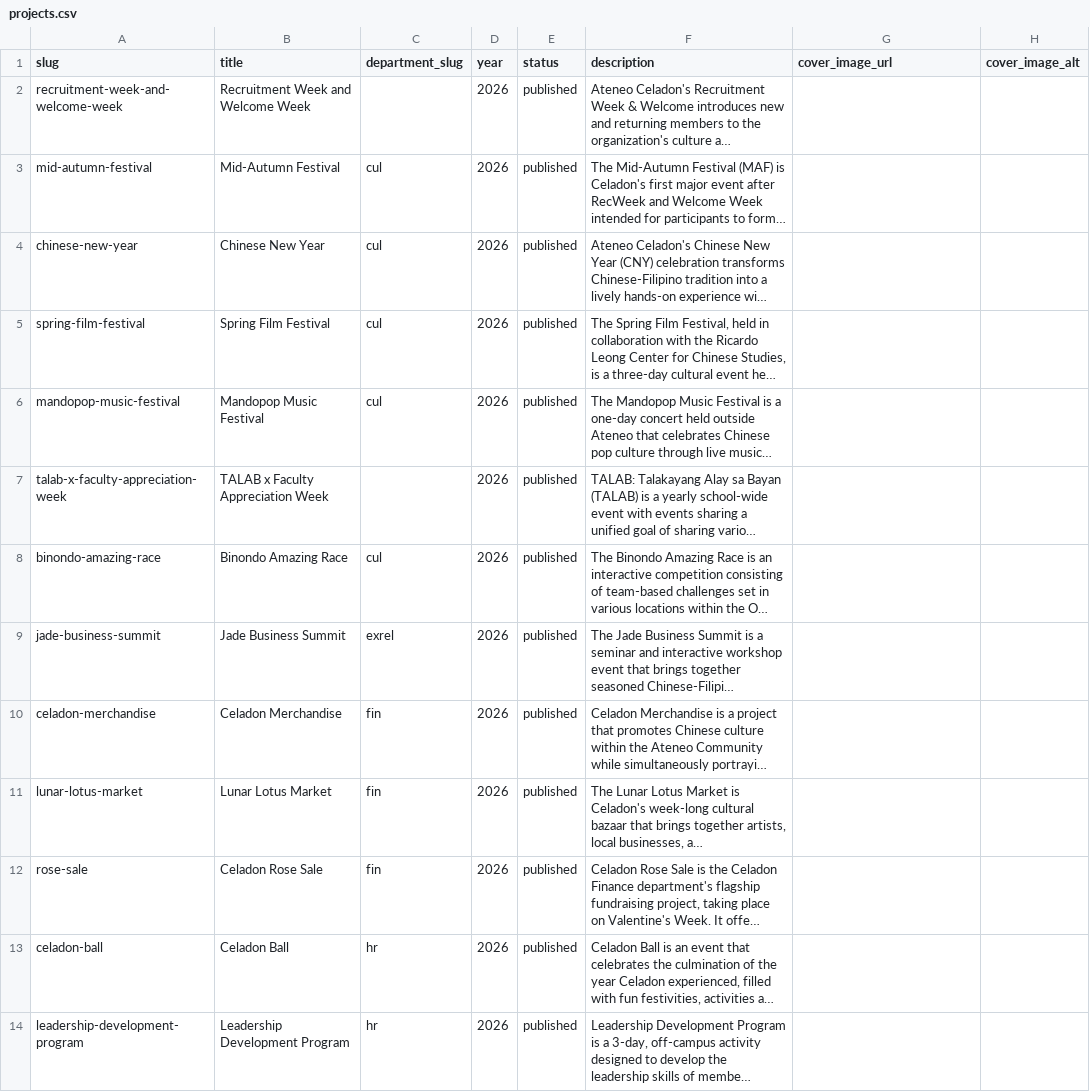
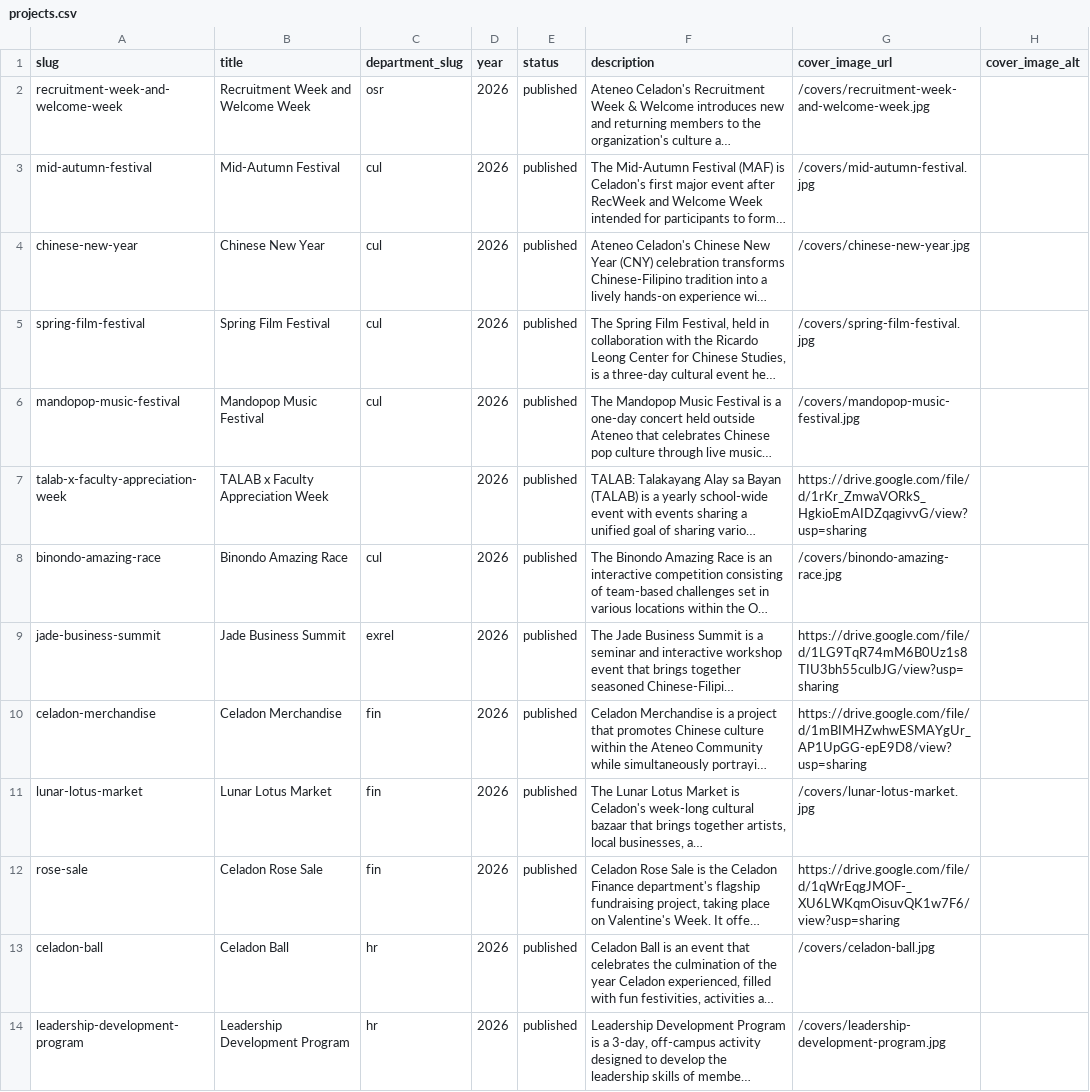
Before and after one commit to Koala3353/celadon-website, a CSV file: content/projects.csv, drawn as a sheet; long unchanged cells end in …; the diff names each change by its address in the sheet, - before the commit and + after, or states it on an @@ line.

```diff
--- a/content/projects.csv
+++ b/content/projects.csv
-C2 (department_slug): (empty)
+C2 (department_slug): osr
-G2 (cover_image_url): (empty)
+G2 (cover_image_url): /covers/recruitment-week-and-welcome-week.jpg
-G3 (cover_image_url): (empty)
+G3 (cover_image_url): /covers/mid-autumn-festival.jpg
-G4 (cover_image_url): (empty)
+G4 (cover_image_url): /covers/chinese-new-year.jpg
-G5 (cover_image_url): (empty)
+G5 (cover_image_url): /covers/spring-film-festival.jpg
-G6 (cover_image_url): (empty)
+G6 (cover_image_url): /covers/mandopop-music-festival.jpg
-G7 (cover_image_url): (empty)
+G7 (cover_image_url): https://drive.google.com/file/d/1rKr_ZmwaVORkS_HgkioEmAIDZqagivvG/view?usp=sharing
-G8 (cover_image_url): (empty)
+G8 (cover_image_url): /covers/binondo-amazing-race.jpg
-G9 (cover_image_url): (empty)
+G9 (cover_image_url): https://drive.google.com/file/d/1LG9TqR74mM6B0Uz1s8TIU3bh55culbJG/view?usp=sharing
-G10 (cover_image_url): (empty)
+G10 (cover_image_url): https://drive.google.com/file/d/1mBIMHZwhwESMAYgUr_AP1UpGG-epE9D8/view?usp=sharing
-G11 (cover_image_url): (empty)
+G11 (cover_image_url): /covers/lunar-lotus-market.jpg
-G12 (cover_image_url): (empty)
+G12 (cover_image_url): https://drive.google.com/file/d/1qWrEqgJMOF-_XU6LWKqmOisuvQK1w7F6/view?usp=sharing
-G13 (cover_image_url): (empty)
+G13 (cover_image_url): /covers/celadon-ball.jpg
-G14 (cover_image_url): (empty)
+G14 (cover_image_url): /covers/leadership-development-program.jpg
```
Also changed, not shown: content/site.csv, 25 other files.
